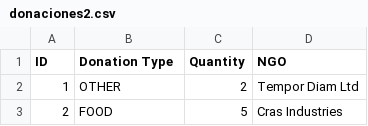
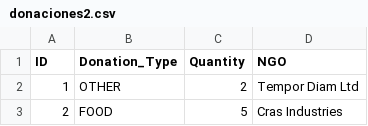
Before and after one commit to mosquedajroberto/CSVs, a CSV file: donaciones2.csv, drawn as a sheet; only a part is shown.

Commit message:
Update donaciones2.csv

```diff
--- a/donaciones2.csv
+++ b/donaciones2.csv
@@ -1,2 +1,2 @@
-ID,Donation Type,Quantity,NGO
+ID,Donation_Type,Quantity,NGO
 1, OTHER,2,Tempor Diam Ltd
```
